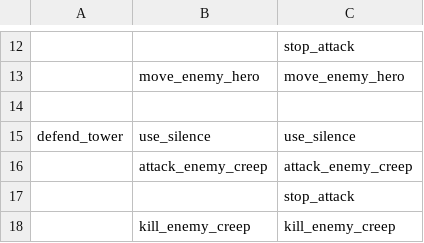
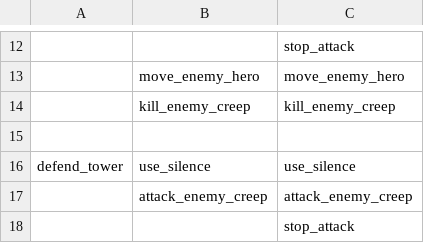
Before and after one commit to ellysh/dota2-oma-bots, a CSV file: generator/database/csv/defensive.csv, drawn as a sheet; only a part is shown, gaps mark what is left out; the shorter side is filled out with more unchanged rows; the diff names each change by its address in the sheet, - before the commit and + after, or states it on an @@ line.

Commit message:
Fix bugs with attacking enemy creeps after the mom usage

```diff
--- a/generator/database/csv/defensive.csv
+++ b/generator/database/csv/defensive.csv
+row 14:  | kill_enemy_creep | kill_enemy_creep
```
Also changed, not shown: generator/database/csv/offensive.csv, 7 other files.
